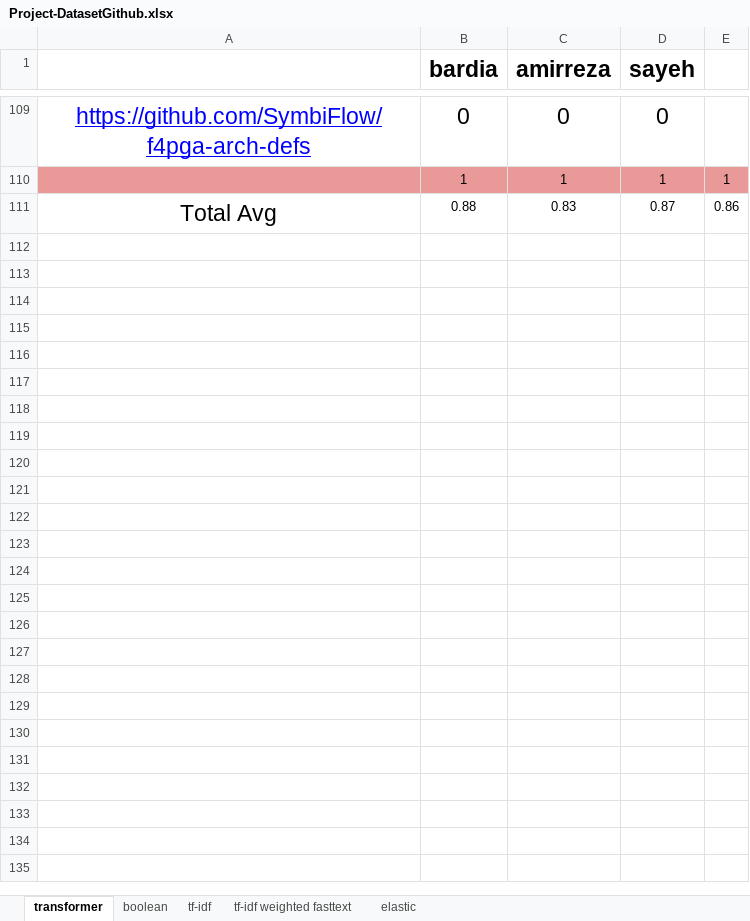
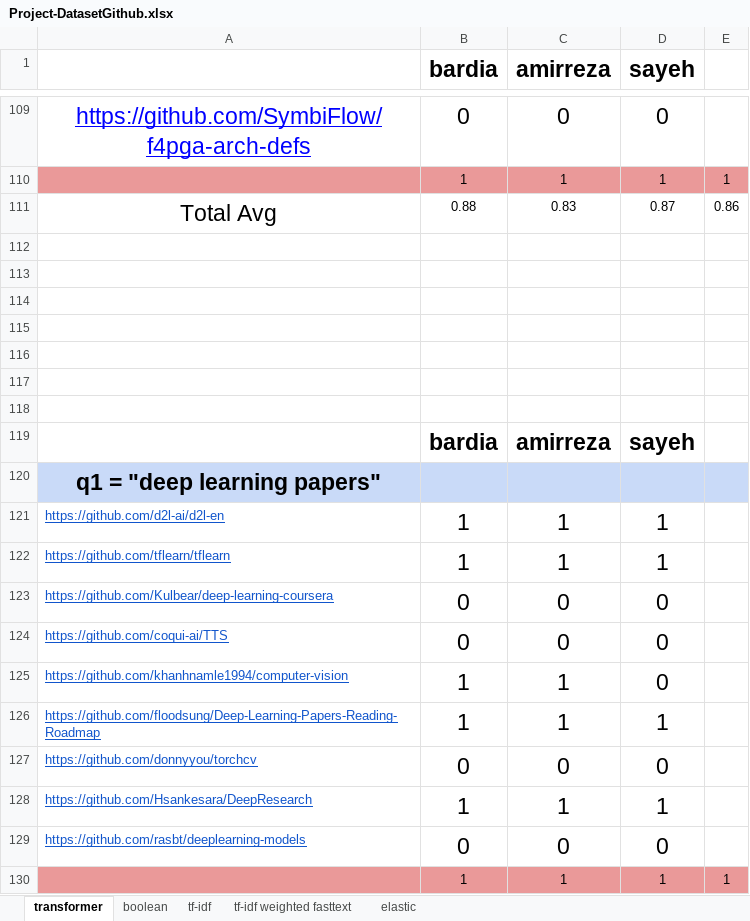
Before and after one commit to IR1401-Spring-Final-Projects/Github1401-18_25, an Excel workbook: project_elastic/Project-DatasetGithub.xlsx, sheet transformer, drawn as a sheet; only a part is shown, gaps mark what is left out; values as stored, in another font and other column widths than the file's, no borders; the diff covers the shown part only; the diff names each change by its address in the sheet, - before the commit and + after, or states it on an @@ line.

```diff
--- a/project_elastic/Project-DatasetGithub.xlsx (sheet transformer)
+++ b/project_elastic/Project-DatasetGithub.xlsx (sheet transformer)
+row 112: (empty)
+row 113: (empty)
+row 114: (empty)
+row 115: (empty)
+row 116: (empty)
+row 117: (empty)
+row 118: (empty)
+row 119:  | bardia | amirreza | sayeh
+row 120: q1 = "deep learning papers"
+row 121: https://github.com/d2l-ai/d2l-en | 1 | 1 | 1
+row 122: https://github.com/tflearn/tflearn | 1 | 1 | 1
+row 123: https://github.com/Kulbear/deep-learning-coursera | 0 | 0 | 0
+row 124: https://github.com/coqui-ai/TTS | 0 | 0 | 0
+row 125: https://github.com/khanhnamle1994/computer-vision | 1 | 1 | 0
+row 126: https://github.com/floodsung/Deep-Learning-Papers-Reading-Roadmap | 1 | 1 | 1
+row 127: https://github.com/donnyyou/torchcv | 0 | 0 | 0
+row 128: https://github.com/Hsankesara/DeepResearch | 1 | 1 | 1
+row 129: https://github.com/rasbt/deeplearning-models | 0 | 0 | 0
+row 130:  | 1 | 1 | 1 | 1
```
Also changed, not shown: 45 added rows elsewhere in this sheet, sheet tf-idf, sheet boolean, sheet tf-idf weighted fasttext.
